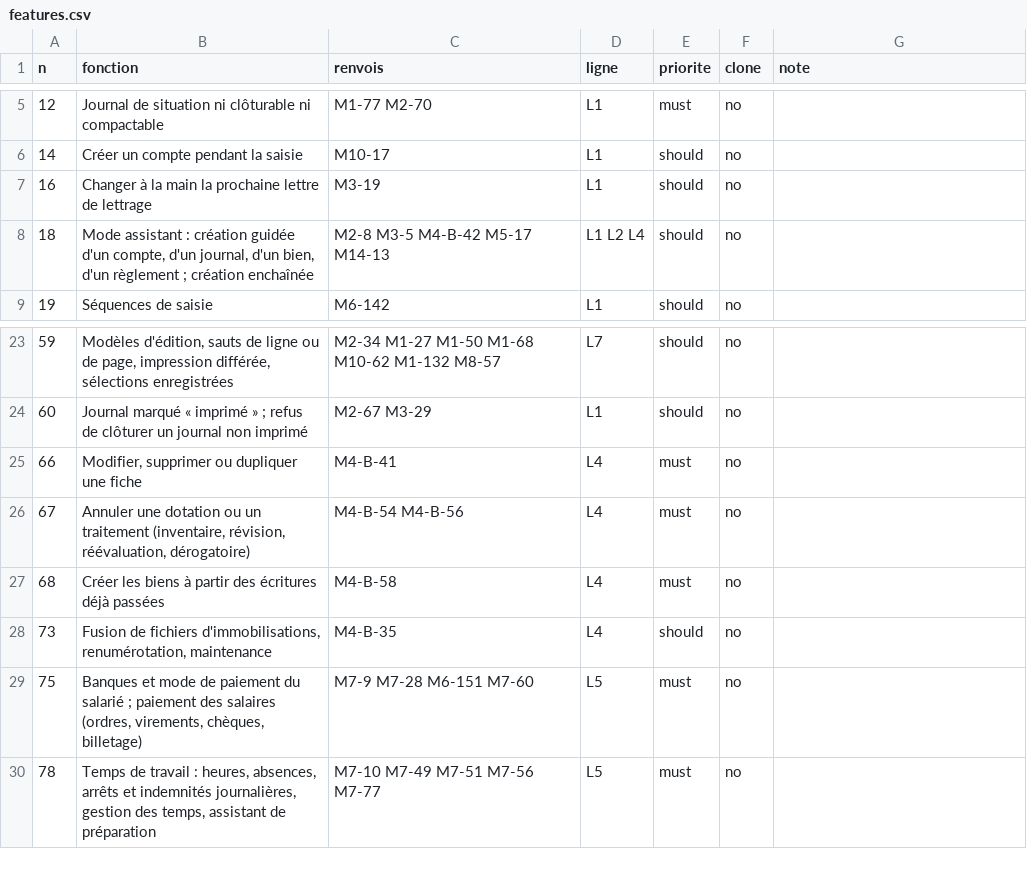
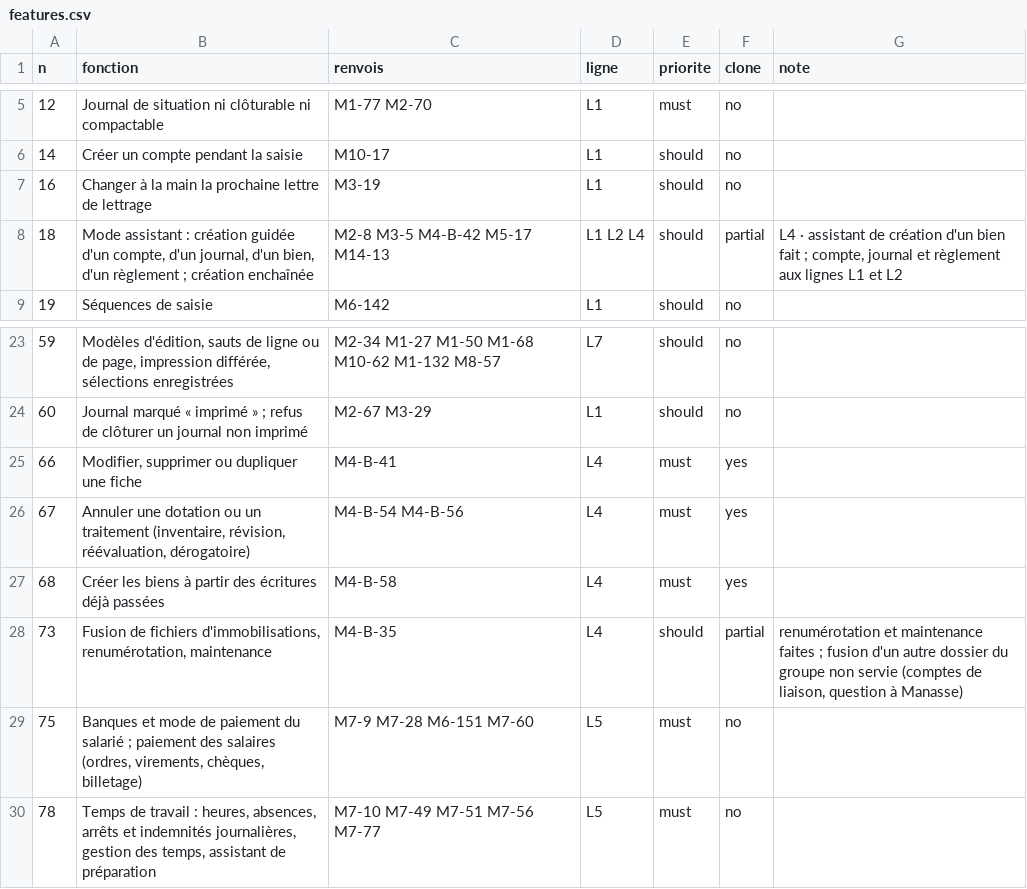
Before and after one commit to manatandu/Om-ga-X, a CSV file: docs/comparaison-sage/reproduction/features.csv, drawn as a sheet; only a part is shown, gaps mark what is left out.

```diff
--- a/docs/comparaison-sage/reproduction/features.csv
+++ b/docs/comparaison-sage/reproduction/features.csv
@@ -7,3 +7,3 @@ n,fonction,renvois,ligne,priorite,clone,note
 16,Changer à la main la prochaine lettre de lettrage,M3-19,L1,should,no,
-18,"Mode assistant : création guidée d'un compte, d'un journal, d'un bien, d'un règlement ; création enchaînée",M2-8 M3-5 M4-B-42 M5-17 M14-13,L1 L2 L4,should,no,
+18,"Mode assistant : création guidée d'un compte, d'un journal, d'un bien, d'un règlement ; création enchaînée",M2-8 M3-5 M4-B-42 M5-17 M14-13,L1 L2 L4,should,partial,"L4 · assistant de création d'un bien fait ; compte, journal et règlement aux lignes L1 et L2"
 19,Séquences de saisie,M6-142,L1,should,no,
@@ -24,6 +24,6 @@ n,fonction,renvois,ligne,priorite,clone,note
 60,Journal marqué « imprimé » ; refus de clôturer un journal non imprimé,M2-67 M3-29,L1,should,no,
-66,"Modifier, supprimer ou dupliquer une fiche",M4-B-41,L4,must,no,
-67,"Annuler une dotation ou un traitement (inventaire, révision, réévaluation, dérogatoire)",M4-B-54 M4-B-56,L4,must,no,
-68,Créer les biens à partir des écritures déjà passées,M4-B-58,L4,must,no,
-73,"Fusion de fichiers d'immobilisations, renumérotation, maintenance",M4-B-35,L4,should,no,
+66,"Modifier, supprimer ou dupliquer une fiche",M4-B-41,L4,must,yes,
+67,"Annuler une dotation ou un traitement (inventaire, révision, réévaluation, dérogatoire)",M4-B-54 M4-B-56,L4,must,yes,
+68,Créer les biens à partir des écritures déjà passées,M4-B-58,L4,must,yes,
+73,"Fusion de fichiers d'immobilisations, renumérotation, maintenance",M4-B-35,L4,should,partial,"renumérotation et maintenance faites ; fusion d'un autre dossier du groupe non servie (comptes de liaison, question à Manasse)"
 75,"Banques et mode de paiement du salarié ; paiement des salaires (ordres, virements, chèques, billetage)",M7-9 M7-28 M6-151 M7-60,L5,must,no,
```
Also changed, not shown: 4 other files.
